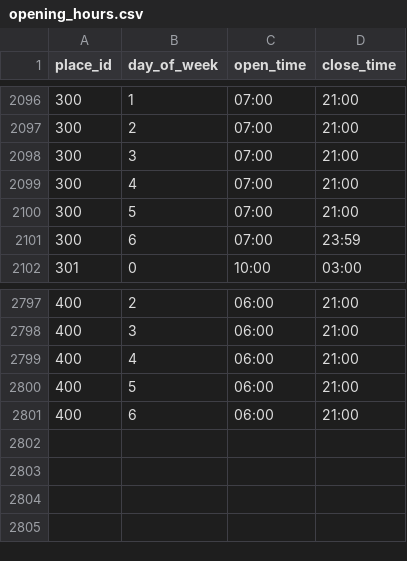
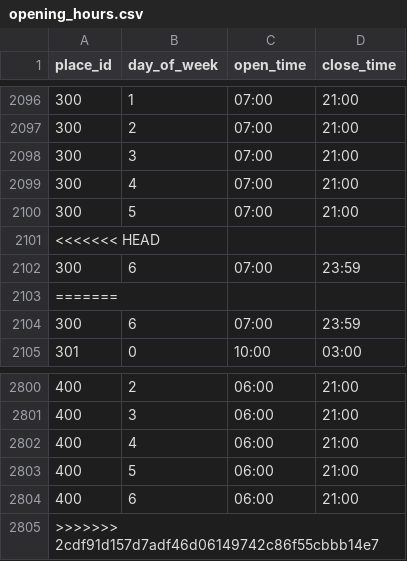
Before and after one commit to tthuyet06/Coputational_Thinking, a CSV file: backend/data/opening_hours.csv, drawn as a sheet; only a part is shown, gaps mark what is left out.

```diff
--- a/backend/data/opening_hours.csv
+++ b/backend/data/opening_hours.csv
@@ -2100,2 +2100,5 @@ place_id,day_of_week,open_time,close_time
 300,5,07:00,21:00
+<<<<<<< HEAD
+300,6,07:00,23:59
+=======
 300,6,07:00,23:59
@@ -2801 +2804,2 @@ place_id,day_of_week,open_time,close_time
 400,6,06:00,21:00
+>>>>>>> 2cdf91d157d7adf46d06149742c86f55cbbb14e7
```
Also changed, not shown: backend/data/activities.csv, backend/data/places.csv, 11 other files.
